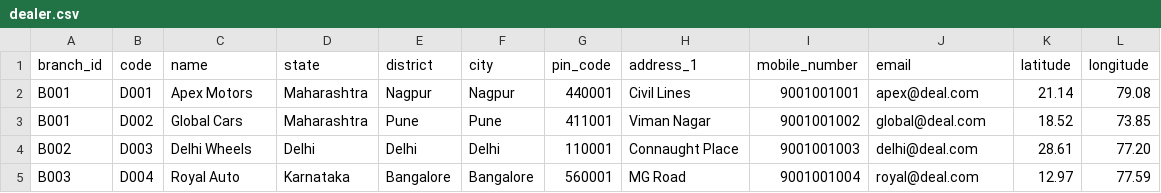
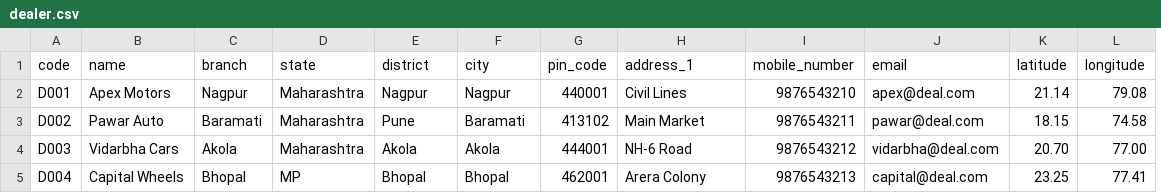
Before and after one commit to ajaythakre2040/Python_berar_app, a CSV file: uploaded file sample/dealer.csv, drawn as a sheet; only a part is shown; removed rows and columns are numbered as before the commit, all else as after; the diff covers the shown part only; the diff names each change by its address in the sheet, - before the commit and + after, or states it on an @@ line.

```diff
--- a/uploaded file sample/dealer.csv
+++ b/uploaded file sample/dealer.csv
-column A (branch_id), rows 2-5: B001 | B001 | B002 | B003
+column C (branch), rows 2-5: Nagpur | Baramati | Akola | Bhopal
-I2 (mobile_number): 9001001001
+I2 (mobile_number): 9876543210
-B3 (name): Global Cars
+B3 (name): Pawar Auto
-F3 (city): Pune
+F3 (city): Baramati
-G3 (pin_code): 411001
+G3 (pin_code): 413102
-H3 (address_1): Viman Nagar
+H3 (address_1): Main Market
-I3 (mobile_number): 9001001002
+I3 (mobile_number): 9876543211
-J3 (email): global@deal.com
+J3 (email): pawar@deal.com
-K3 (latitude): 18.52
+K3 (latitude): 18.15
-L3 (longitude): 73.85
+L3 (longitude): 74.58
-B4 (name): Delhi Wheels
+B4 (name): Vidarbha Cars
-D4 (state): Delhi
+D4 (state): Maharashtra
-E4 (district): Delhi
+E4 (district): Akola
-F4 (city): Delhi
+F4 (city): Akola
-G4 (pin_code): 110001
+G4 (pin_code): 444001
-H4 (address_1): Connaught Place
+H4 (address_1): NH-6 Road
-I4 (mobile_number): 9001001003
+I4 (mobile_number): 9876543212
-J4 (email): delhi@deal.com
+J4 (email): vidarbha@deal.com
-K4 (latitude): 28.61
+K4 (latitude): 20.70
-L4 (longitude): 77.20
+L4 (longitude): 77.00
-B5 (name): Royal Auto
+B5 (name): Capital Wheels
-D5 (state): Karnataka
+D5 (state): MP
-E5 (district): Bangalore
+E5 (district): Bhopal
-F5 (city): Bangalore
+F5 (city): Bhopal
-G5 (pin_code): 560001
+G5 (pin_code): 462001
-H5 (address_1): MG Road
+H5 (address_1): Arera Colony
-I5 (mobile_number): 9001001004
+I5 (mobile_number): 9876543213
-J5 (email): royal@deal.com
+J5 (email): capital@deal.com
-K5 (latitude): 12.97
+K5 (latitude): 23.25
-L5 (longitude): 77.59
+L5 (longitude): 77.41
```
Also changed, not shown: 3 removed rows and 30 edited cells elsewhere in this file, uploaded file sample/department.csv, uploaded file sample/sub_dealer.csv, 19 other files.
